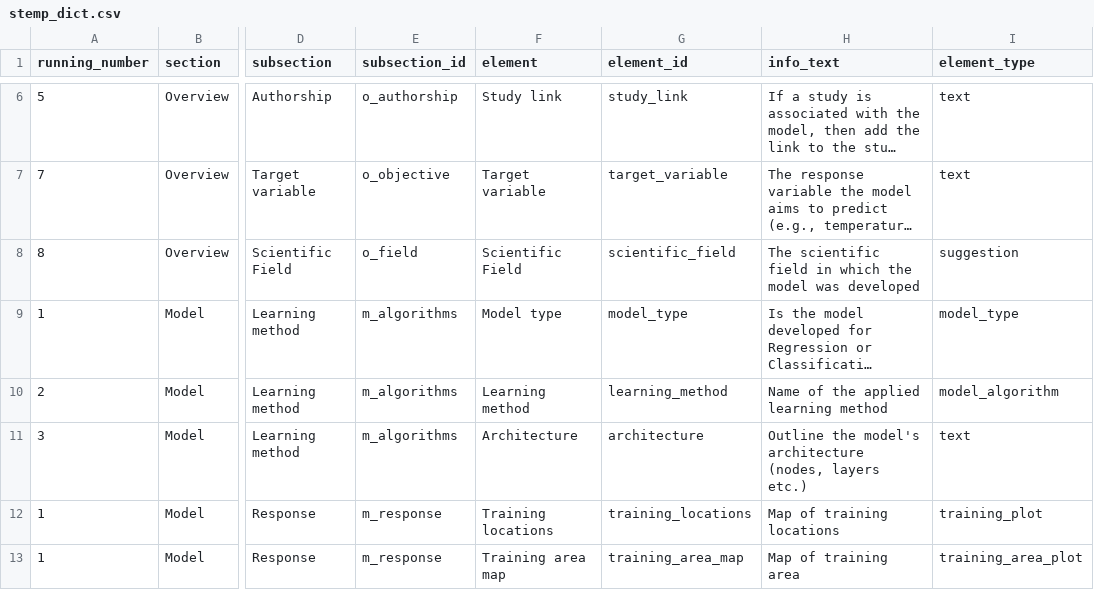
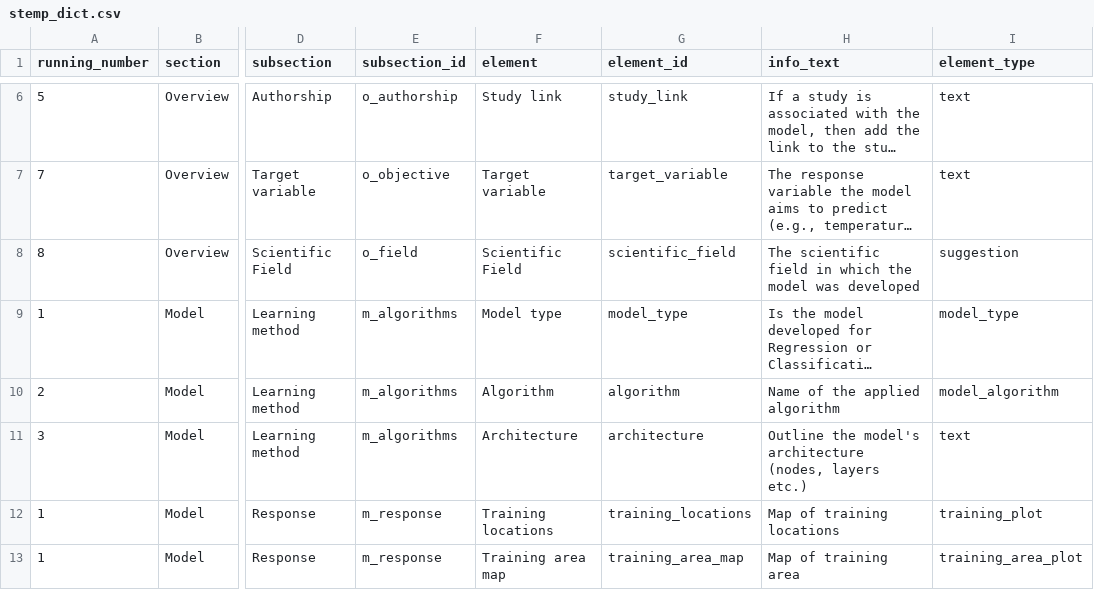
Before and after one commit to LOEK-RS/STeMP, a CSV file: inst/app/www/stemp_dict.csv, drawn as a sheet; only a part is shown, gaps mark what is left out; long unchanged cells end in …; the diff names each change by its address in the sheet, - before the commit and + after, or states it on an @@ line.

Commit message:
learning method to algorithm

```diff
--- a/inst/app/www/stemp_dict.csv
+++ b/inst/app/www/stemp_dict.csv
-F10 (element): Learning method
+F10 (element): Algorithm
-G10 (element_id): learning_method
+G10 (element_id): algorithm
-H10 (info_text): Name of the applied learning method
+H10 (info_text): Name of the applied algorithm
```
Also changed, not shown: 4 other files.
